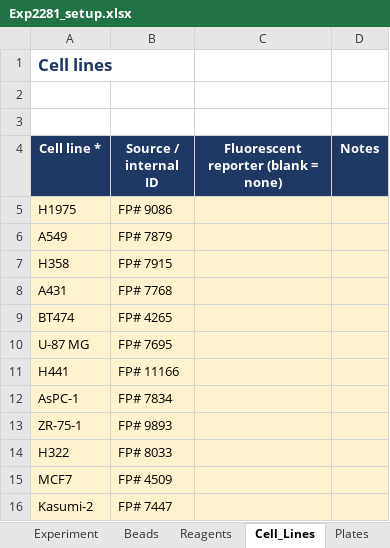
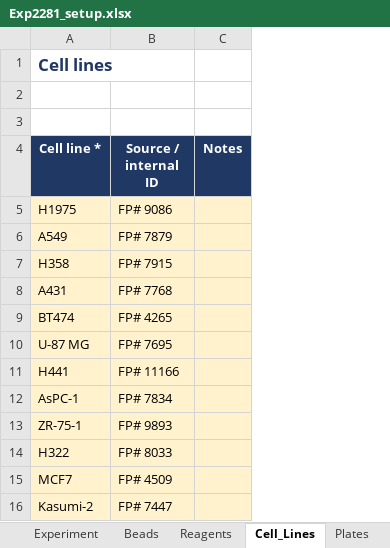
Before and after one commit to masonberger4/qFACS, an Excel workbook: examples/Exp2281_setup.xlsx, sheet Cell_Lines, drawn as a sheet; only a part is shown; values as stored, in another font and other column widths than the file's, no borders; the diff names each change by its address in the sheet, - before the commit and + after, or states it on an @@ line.

```diff
--- a/examples/Exp2281_setup.xlsx (sheet Cell_Lines)
+++ b/examples/Exp2281_setup.xlsx (sheet Cell_Lines)
-column C, row 4: Fluorescent reporter (blank = none)
```
Also changed, not shown: sheet Experiment, sheet Reagents, sheet README, sheet Beads, other sheet tabs, examples/CHO_EGFR_Plate3/CHO-EGFR_setup.xlsx, examples/Exp2290_Set2_Plate1/Exp2290_Set2_setup.xlsx, 17 other files.
